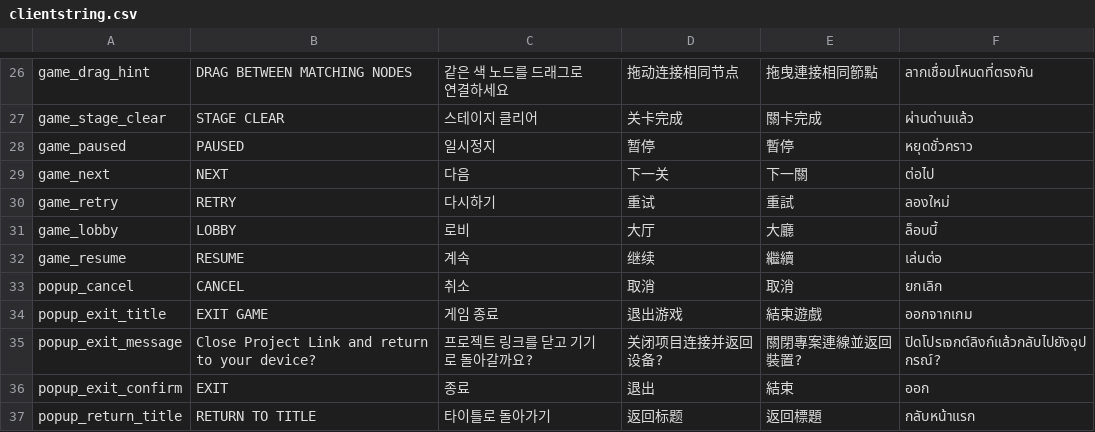
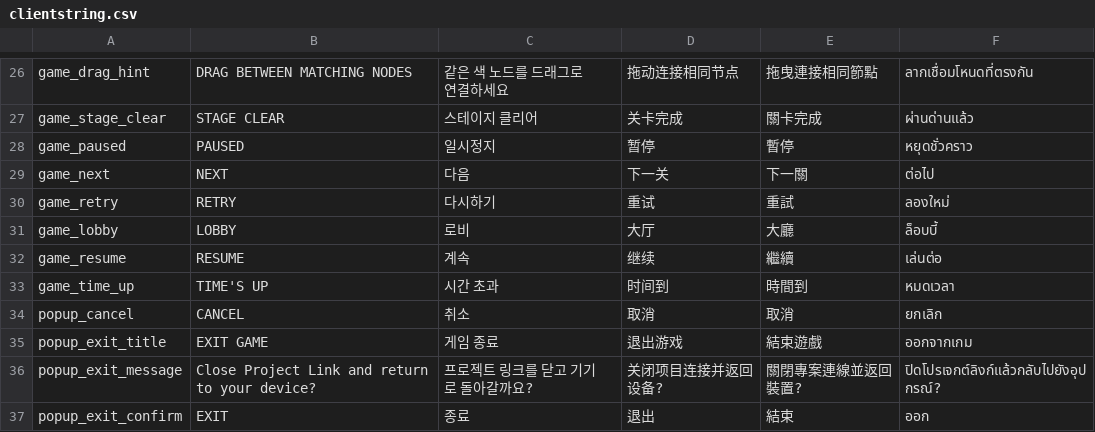
Before and after one commit to zzzz955/project-link, a CSV file: client/project-link/Assets/Resources/Data/string/clientstring.csv, drawn as a sheet; only a part is shown, gaps mark what is left out; the shorter side is filled out with more unchanged rows; the diff names each change by its address in the sheet, - before the commit and + after, or states it on an @@ line.

```diff
--- a/client/project-link/Assets/Resources/Data/string/clientstring.csv
+++ b/client/project-link/Assets/Resources/Data/string/clientstring.csv
+row 33: game_time_up | TIME'S UP | 시간 초과 | 时间到 | 時間到 | หมดเวลา
```
Also changed, not shown: shared/datas/string/clientstring.csv, 14 other files.
